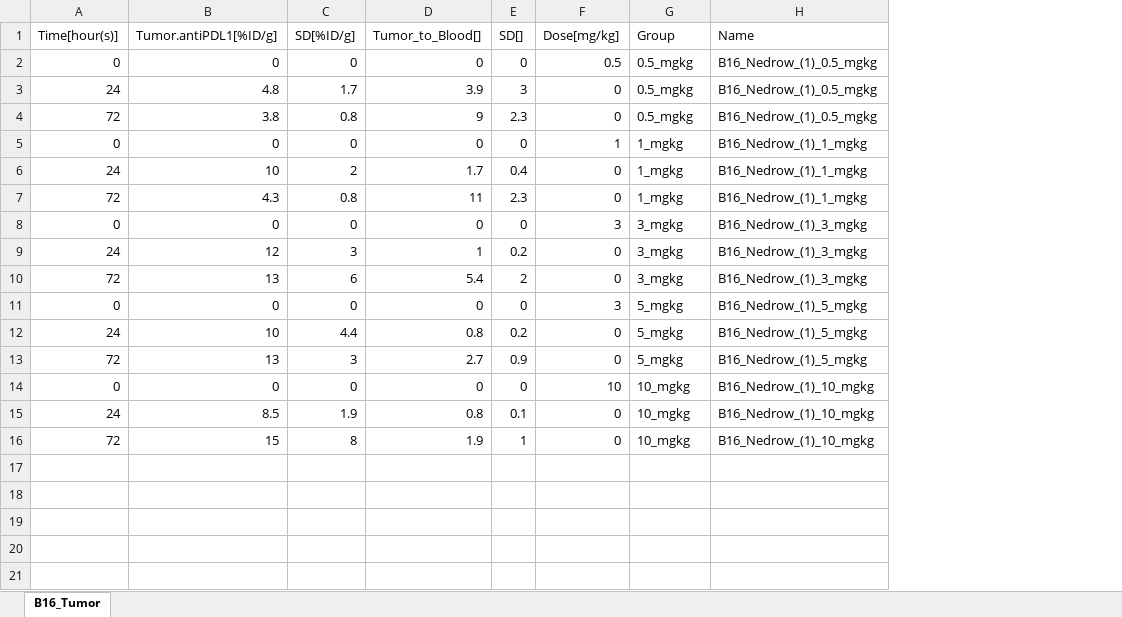
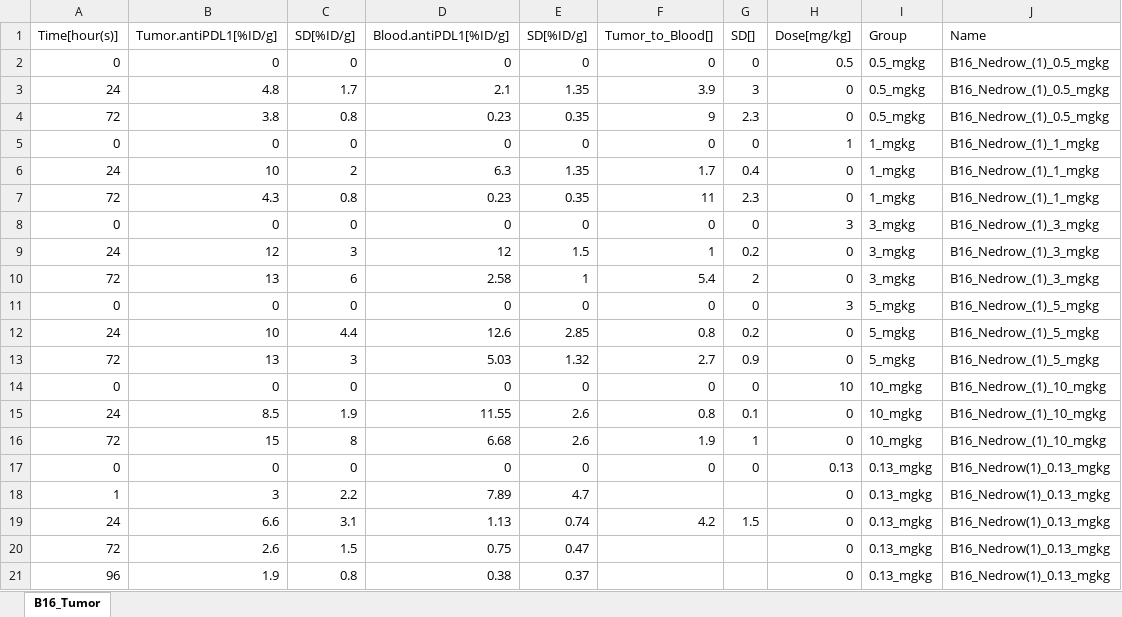
Before and after one commit to jm-tenorio-pedraza/CIT-SimBiology-Toolbox, an Excel workbook: data/Nedrow_2017_1.xlsx, sheet B16_Tumor, drawn as a sheet; values as stored, in another font and other column widths than the file's, no borders; the diff names each change by its address in the sheet, - before the commit and + after, or states it on an @@ line.

```diff
--- a/data/Nedrow_2017_1.xlsx (sheet B16_Tumor)
+++ b/data/Nedrow_2017_1.xlsx (sheet B16_Tumor)
+column D (Blood.antiPDL1[%ID/g]), rows 2-16: 0 | 2.1 | 0.23 | 0 | 6.3 | 0.23 | 0 | 12 | 2.58 | 0 | 12.6 | 5.03 | 0 | 11.55 | 6.68
+column E (SD[%ID/g]), rows 2-16: 0 | 1.35 | 0.35 | 0 | 1.35 | 0.35 | 0 | 1.5 | 1 | 0 | 2.85 | 1.32 | 0 | 2.6 | 2.6
+row 17: 0 | 0 | 0 | 0 | 0 | 0 | 0 | 0.13 | 0.13_mgkg | B16_Nedrow(1)_0.13_mgkg
+row 18: 1 | 3 | 2.2 | 7.89 | 4.7 |  |  | 0 | 0.13_mgkg | B16_Nedrow(1)_0.13_mgkg
+row 19: 24 | 6.6 | 3.1 | 1.13 | 0.74 | 4.2 | 1.5 | 0 | 0.13_mgkg | B16_Nedrow(1)_0.13_mgkg
+row 20: 72 | 2.6 | 1.5 | 0.75 | 0.47 |  |  | 0 | 0.13_mgkg | B16_Nedrow(1)_0.13_mgkg
+row 21: 96 | 1.9 | 0.8 | 0.38 | 0.37 |  |  | 0 | 0.13_mgkg | B16_Nedrow(1)_0.13_mgkg
```
Also changed, not shown: data/Contreras_2016.xlsx, 14 other files.
